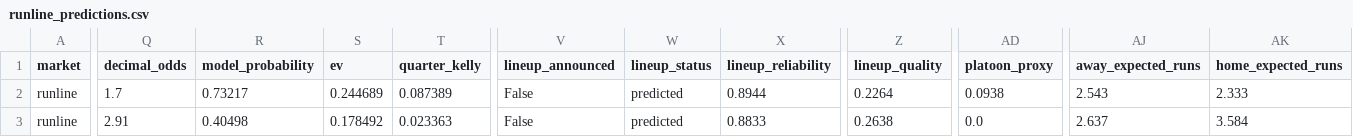
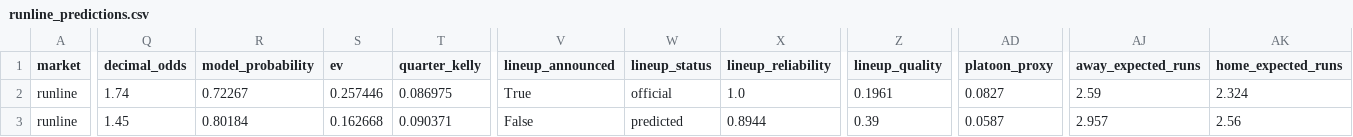
Before and after one commit to kouheiarai/mlb-ai-predictor, a CSV file: data/runline_predictions.csv, drawn as a sheet; only a part is shown, gaps mark what is left out; the diff covers the shown part only; the diff names each change by its address in the sheet, - before the commit and + after, or states it on an @@ line.

```diff
--- a/data/runline_predictions.csv
+++ b/data/runline_predictions.csv
-Q2 (decimal_odds): 1.7
+Q2 (decimal_odds): 1.74
-R2 (model_probability): 0.73217
+R2 (model_probability): 0.72267
-S2 (ev): 0.244689
+S2 (ev): 0.257446
-T2 (quarter_kelly): 0.087389
+T2 (quarter_kelly): 0.086975
-V2 (lineup_announced): False
+V2 (lineup_announced): True
-W2 (lineup_status): predicted
+W2 (lineup_status): official
-X2 (lineup_reliability): 0.8944
+X2 (lineup_reliability): 1.0
-Z2 (lineup_quality): 0.2264
+Z2 (lineup_quality): 0.1961
-AD2 (platoon_proxy): 0.0938
+AD2 (platoon_proxy): 0.0827
-AJ2 (away_expected_runs): 2.543
+AJ2 (away_expected_runs): 2.59
-AK2 (home_expected_runs): 2.333
+AK2 (home_expected_runs): 2.324
-Q3 (decimal_odds): 2.91
+Q3 (decimal_odds): 1.45
-R3 (model_probability): 0.40498
+R3 (model_probability): 0.80184
-S3 (ev): 0.178492
+S3 (ev): 0.162668
-T3 (quarter_kelly): 0.023363
+T3 (quarter_kelly): 0.090371
-X3 (lineup_reliability): 0.8833
+X3 (lineup_reliability): 0.8944
-Z3 (lineup_quality): 0.2638
+Z3 (lineup_quality): 0.39
-AD3 (platoon_proxy): 0.0
+AD3 (platoon_proxy): 0.0587
-AJ3 (away_expected_runs): 2.637
+AJ3 (away_expected_runs): 2.957
-AK3 (home_expected_runs): 3.584
+AK3 (home_expected_runs): 2.56
```
Also changed, not shown: 1 added row, 1 removed row and 50 edited cells elsewhere in this file, data/predictions.csv, docs/predictions.csv, 57 other files.
